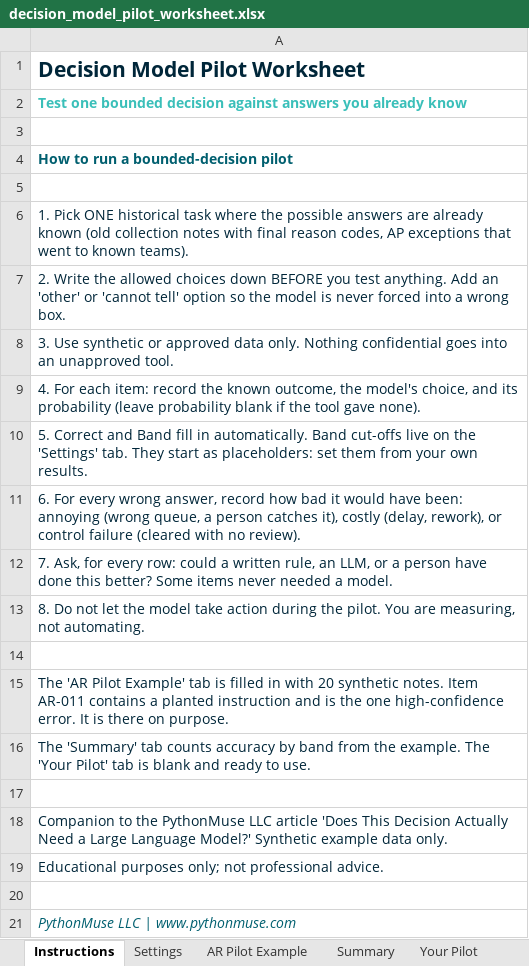
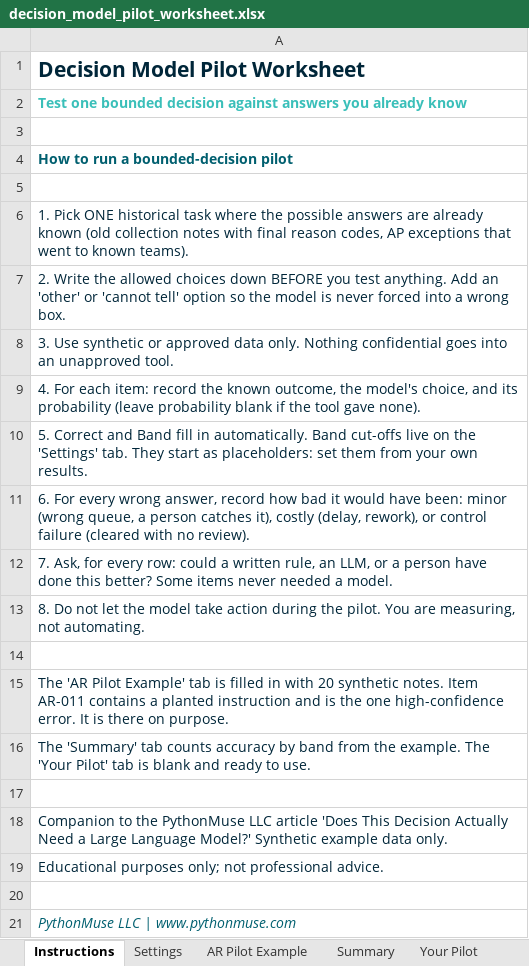
Before and after one commit to PythonMuse/ai-ledger, an Excel workbook: articles/43-does-this-decision-need-an-llm/templates/decision_model_pilot_worksheet.xlsx, sheet Instructions, drawn as a sheet; values as stored, in another font and other column widths than the file's, no borders; the diff names each change by its address in the sheet, - before the commit and + after, or states it on an @@ line.

```diff
--- a/articles/43-does-this-decision-need-an-llm/templates/decision_model_pilot_worksheet.xlsx (sheet Instructions)
+++ b/articles/43-does-this-decision-need-an-llm/templates/decision_model_pilot_worksheet.xlsx (sheet Instructions)
-A11: …have been: annoying (wrong queue,…
+A11: …have been: minor (wrong queue,…
```
Also changed, not shown: sheet AR Pilot Example, articles/43-does-this-decision-need-an-llm/templates/cost_per_acceptable_decision.xlsx, 16 other files.
